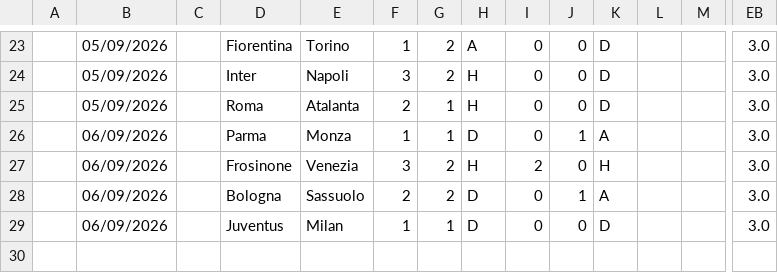
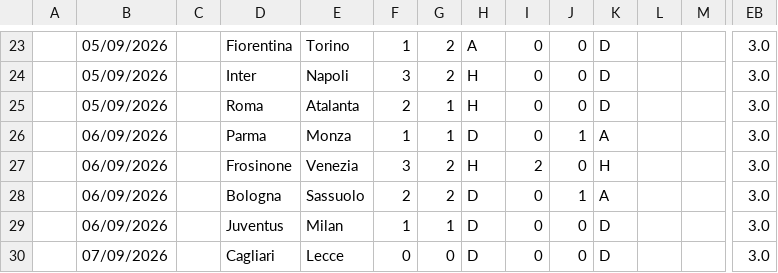
Before and after one commit to iFelice/SoccerMath2.0, a CSV file: SoccerMath/database/SerieA_Live.csv, drawn as a sheet; only a part is shown, gaps mark what is left out; rows hold the shown columns only; the diff names each change by its address in the sheet, - before the commit and + after, or states it on an @@ line.

```diff
--- a/SoccerMath/database/SerieA_Live.csv
+++ b/SoccerMath/database/SerieA_Live.csv
+row 30:  | 07/09/2026 |  | Cagliari | Lecce | 0 | 0 | D | 0 | 0 | D |  |  | 3.0
```
